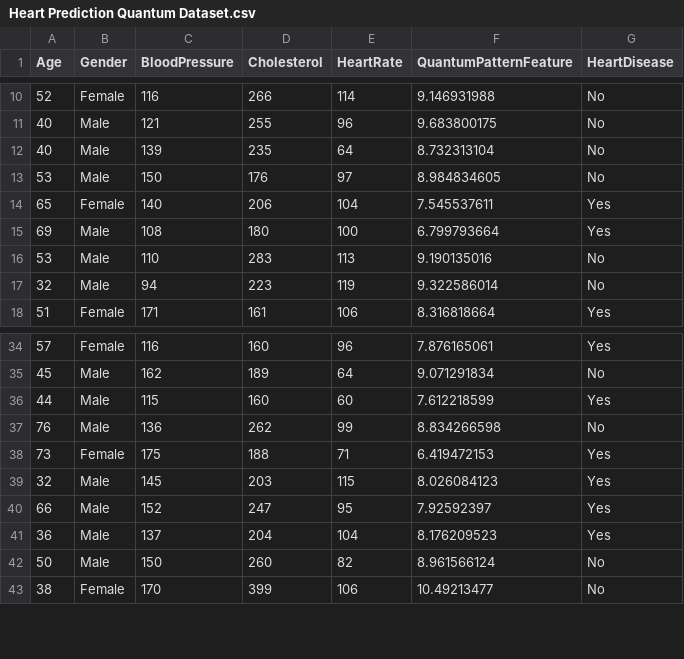
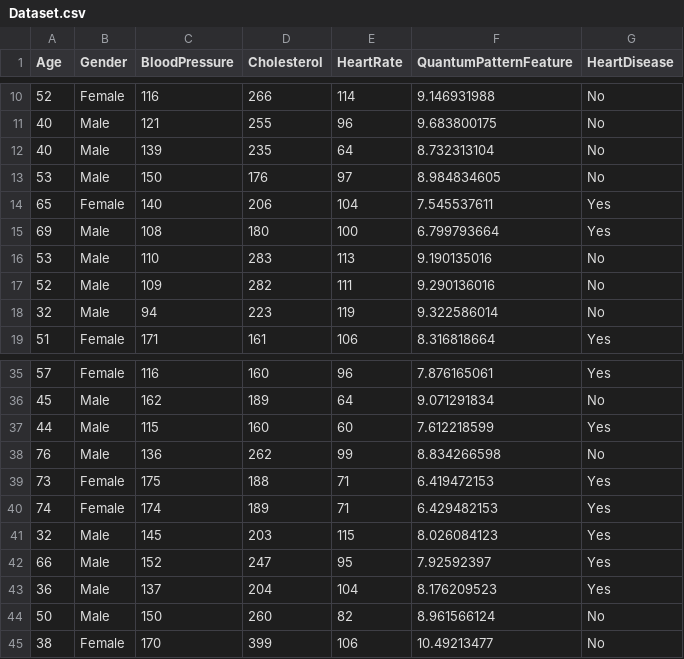
Before and after one commit to pavi550/HeartPrediction, a CSV file: Dataset.csv (was Heart Prediction Quantum Dataset.csv), drawn as a sheet; only a part is shown, gaps mark what is left out; the diff names each change by its address in the sheet, - before the commit and + after, or states it on an @@ line.

Commit message:
Following Changes are done 1. Rename the ipynb Filename 2. Rename Dataset Filename 3. Add few Dataset, to reach 500+ after removing duplicates 4. Added Some intro Section in the ipynb with team member names 5. Added Dataset Source information

```diff
--- a/Heart Prediction Quantum Dataset.csv
+++ b/Dataset.csv
+row 17: 52 | Male | 109 | 282 | 111 | 9.290136016 | No
+row 40: 74 | Female | 174 | 189 | 71 | 6.429482153 | Yes
```
Also changed, not shown: 2 other files.
